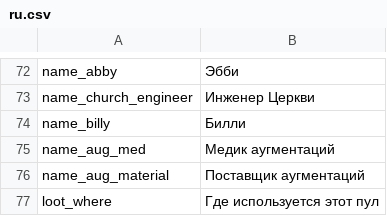
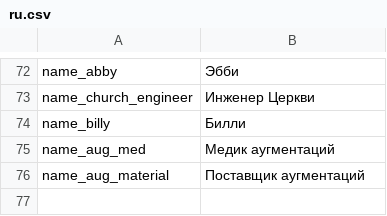
Before and after one commit to WhiteFeather127/ProbablyEnoughItems, a CSV file: Localization/ru.csv, drawn as a sheet; only a part is shown, gaps mark what is left out.

```diff
--- a/Localization/ru.csv
+++ b/Localization/ru.csv
@@ -76,2 +76 @@ name_aug_med,Медик аугментаций
 name_aug_material,Поставщик аугментаций
-loot_where,Где используется этот пул
```
Also changed, not shown: Data/loot_pools.csv, Localization/en.csv, 3 other files.
